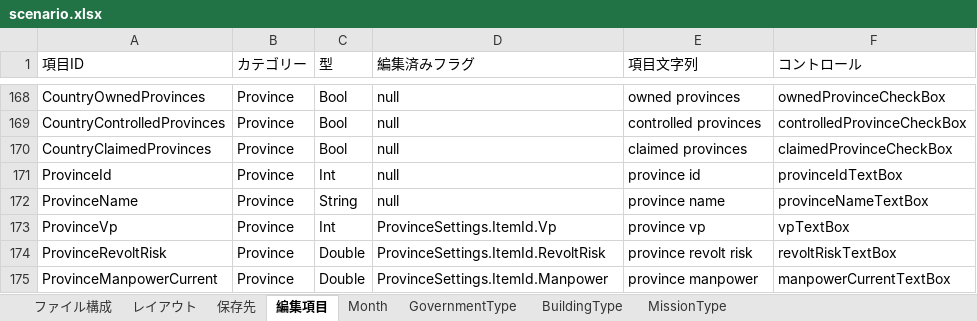
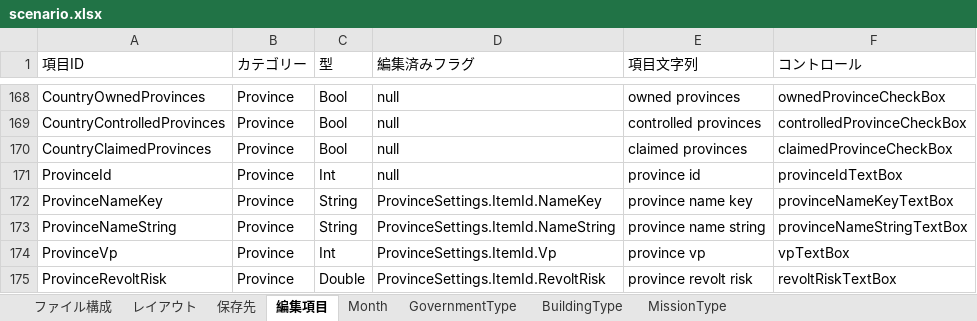
Before and after one commit to nkodama/HoI2Editor, an Excel workbook: HoI2Editor/Documents/Design/scenario.xlsx, sheet 編集項目, drawn as a sheet; only a part is shown, gaps mark what is left out; the shorter side is filled out with more unchanged rows; values as stored, in another font and other column widths than the file's, no borders; the diff names each change by its address in the sheet, - before the commit and + after, or states it on an @@ line.

```diff
--- a/HoI2Editor/Documents/Design/scenario.xlsx (sheet 編集項目)
+++ b/HoI2Editor/Documents/Design/scenario.xlsx (sheet 編集項目)
-A172 (項目ID): ProvinceName
+A172 (項目ID): ProvinceNameKey
-D172 (編集済みフラグ): null
+D172 (編集済みフラグ): ProvinceSettings.ItemId.NameKey
-E172 (項目文字列): province name
+E172 (項目文字列): province name key
-F172 (コントロール): provinceNameTextBox
+F172 (コントロール): provinceNameKeyTextBox
+row 173: ProvinceNameString | Province | String | ProvinceSettings.ItemId.NameString | province name string | provinceNameStringTextBox
```
Also changed, not shown: sheet 保存先, 10 other files.
